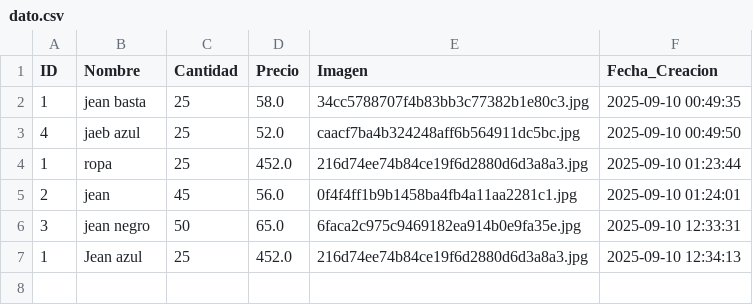
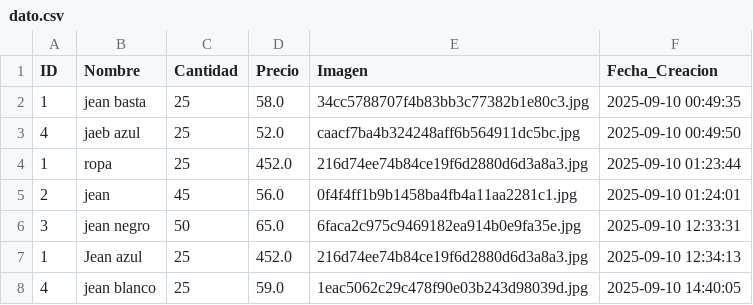
Before and after one commit to EddieTeran/Desarrollo-de-app-web, a CSV file: proyect/templates/datos/dato.csv, drawn as a sheet; the diff names each change by its address in the sheet, - before the commit and + after, or states it on an @@ line.

```diff
--- a/proyect/templates/datos/dato.csv
+++ b/proyect/templates/datos/dato.csv
+row 8: 4 | jean blanco | 25 | 59.0 | 1eac5062c29c478f90e03b243d98039d.jpg | 2025-09-10 14:40:05
```
Also changed, not shown: 8 other files.
